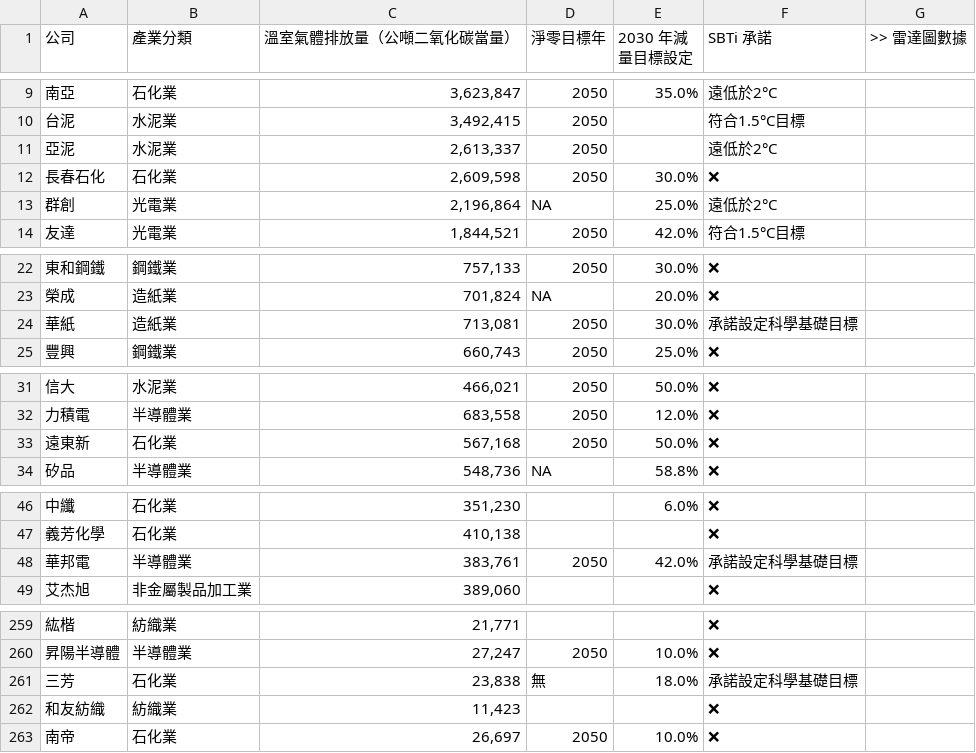
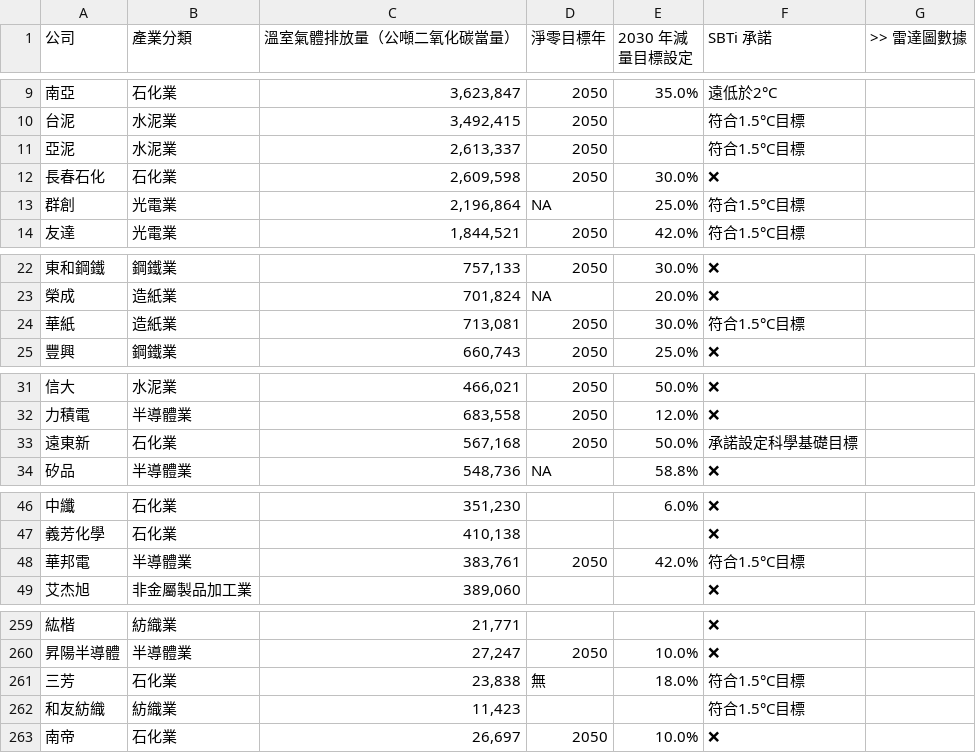
Before and after one commit to gcaa-org-tw/carbon-watch, a CSV file: raw-data/I. 總表（易讀版）.csv, drawn as a sheet; only a part is shown, gaps mark what is left out; the diff covers the shown part only; the diff names each change by its address in the sheet, - before the commit and + after, or states it on an @@ line.

```diff
--- a/raw-data/I. 總表（易讀版）.csv
+++ b/raw-data/I. 總表（易讀版）.csv
-F11 (SBTi 承諾): 遠低於2°C
+F11 (SBTi 承諾): 符合1.5°C目標
-F13 (SBTi 承諾): 遠低於2°C
+F13 (SBTi 承諾): 符合1.5°C目標
-F24 (SBTi 承諾): 承諾設定科學基礎目標
+F24 (SBTi 承諾): 符合1.5°C目標
-F33 (SBTi 承諾): ❌
+F33 (SBTi 承諾): 承諾設定科學基礎目標
-F48 (SBTi 承諾): 承諾設定科學基礎目標
+F48 (SBTi 承諾): 符合1.5°C目標
-F261 (SBTi 承諾): 承諾設定科學基礎目標
+F261 (SBTi 承諾): 符合1.5°C目標
-F262 (SBTi 承諾): ❌
+F262 (SBTi 承諾): 符合1.5°C目標
```
Also changed, not shown: 5 edited cells elsewhere in this file, raw-data/I. 總表（進階版）.csv, raw-data/排碳大戶表_Data.csv, 50 other files.
